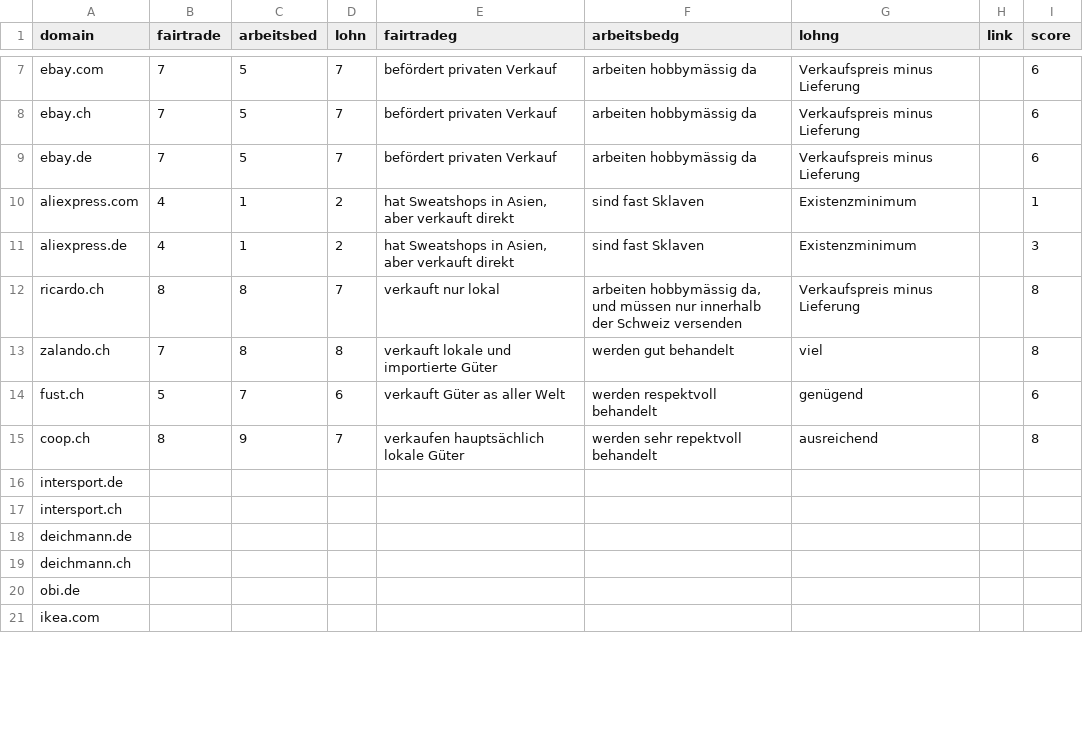
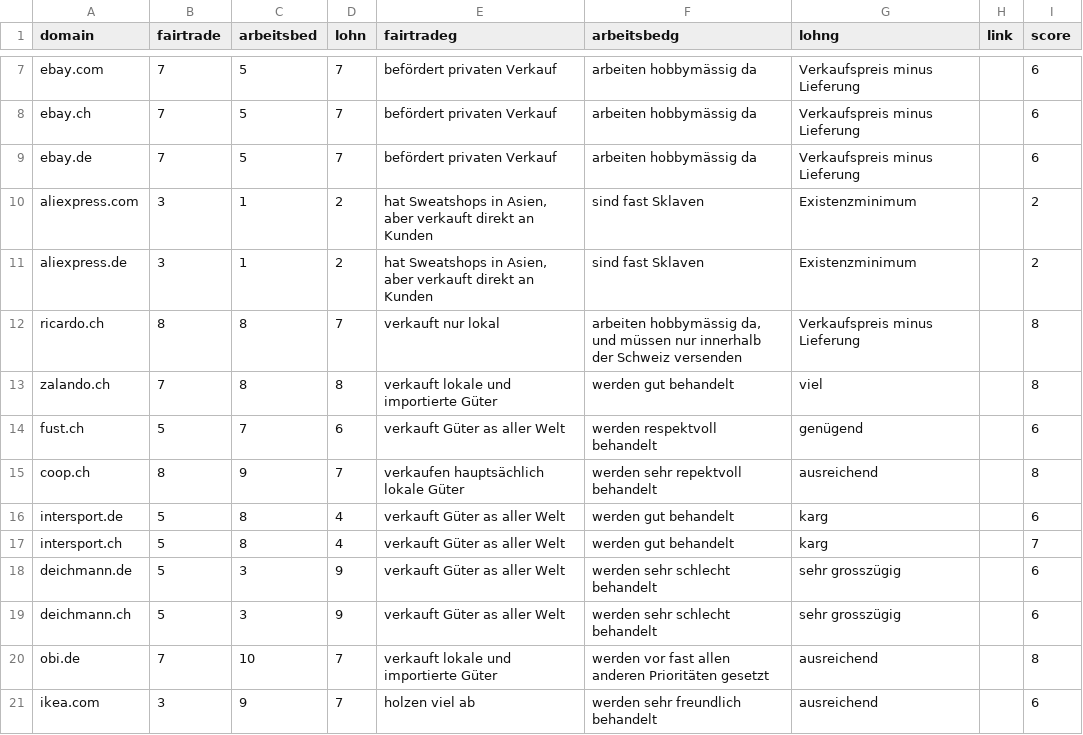
Before and after one commit to Jugendhackt/AwareShopper, a CSV file: extension/Webseiten.csv, drawn as a sheet; only a part is shown, gaps mark what is left out; the diff covers the shown part only.

Commit message:
fertige Version von Webseiten CSV

```diff
--- a/extension/Webseiten.csv
+++ b/extension/Webseiten.csv
@@ -9,4 +9,4 @@ ebay.ch,7,5,7,befördert privaten Verkauf,arbeiten hobbymässig da,Verkaufspreis
 ebay.de,7,5,7,befördert privaten Verkauf,arbeiten hobbymässig da,Verkaufspreis minus Lieferung,,6
-aliexpress.com,4,1,2,"hat Sweatshops in Asien, aber verkauft direkt",sind fast Sklaven,Existenzminimum,,1
-aliexpress.de,4,1,2,"hat Sweatshops in Asien, aber verkauft direkt",sind fast Sklaven,Existenzminimum,,3
+aliexpress.com,3,1,2,"hat Sweatshops in Asien, aber verkauft direkt an Kunden",sind fast Sklaven,Existenzminimum,,2
+aliexpress.de,3,1,2,"hat Sweatshops in Asien, aber verkauft direkt an Kunden",sind fast Sklaven,Existenzminimum,,2
 ricardo.ch,8,8,7,verkauft nur lokal,"arbeiten hobbymässig da, und müssen nur innerhalb der Schweiz versenden",Verkaufspreis minus Lieferung,,8
@@ -15,7 +15,7 @@ fust.ch,5,7,6,verkauft Güter as aller Welt,werden respektvoll behandelt,genüge
 coop.ch,8,9,7,verkaufen hauptsächlich lokale Güter,werden sehr repektvoll behandelt,ausreichend,,8
-intersport.de,,,,,,,,
-intersport.ch,,,,,,,,
-deichmann.de,,,,,,,,
-deichmann.ch,,,,,,,,
-obi.de,,,,,,,,
-ikea.com,,,,,,,,
+intersport.de,5,8,4,verkauft Güter as aller Welt,werden gut behandelt,karg,,6
+intersport.ch,5,8,4,verkauft Güter as aller Welt,werden gut behandelt,karg,,7
+deichmann.de,5,3,9,verkauft Güter as aller Welt,werden sehr schlecht behandelt,sehr grosszügig,,6
+deichmann.ch,5,3,9,verkauft Güter as aller Welt,werden sehr schlecht behandelt,sehr grosszügig,,6
+obi.de,7,10,7,verkauft lokale und importierte Güter,werden vor fast allen anderen Prioritäten gesetzt,ausreichend,,8
+ikea.com,3,9,7,holzen viel ab,werden sehr freundlich behandelt,ausreichend,,6
```
Also changed, not shown: 1 added row, 8 removed rows and 14 edited cells elsewhere in this file.
